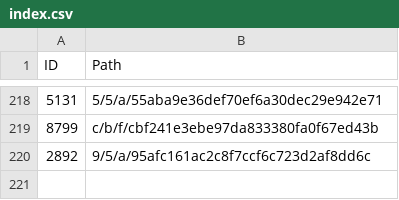
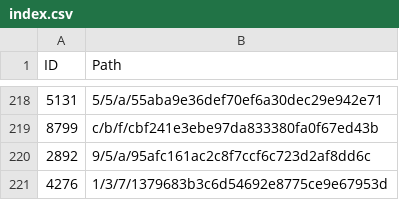
Before and after one commit to derockit/Project-Gutenberg, a CSV file: index.csv, drawn as a sheet; only a part is shown, gaps mark what is left out; the diff names each change by its address in the sheet, - before the commit and + after, or states it on an @@ line.

```diff
--- a/index.csv
+++ b/index.csv
+row 221: 4276 | 1/3/7/1379683b3c6d54692e8775ce9e67953d
```
Also changed, not shown: 5 other files.
